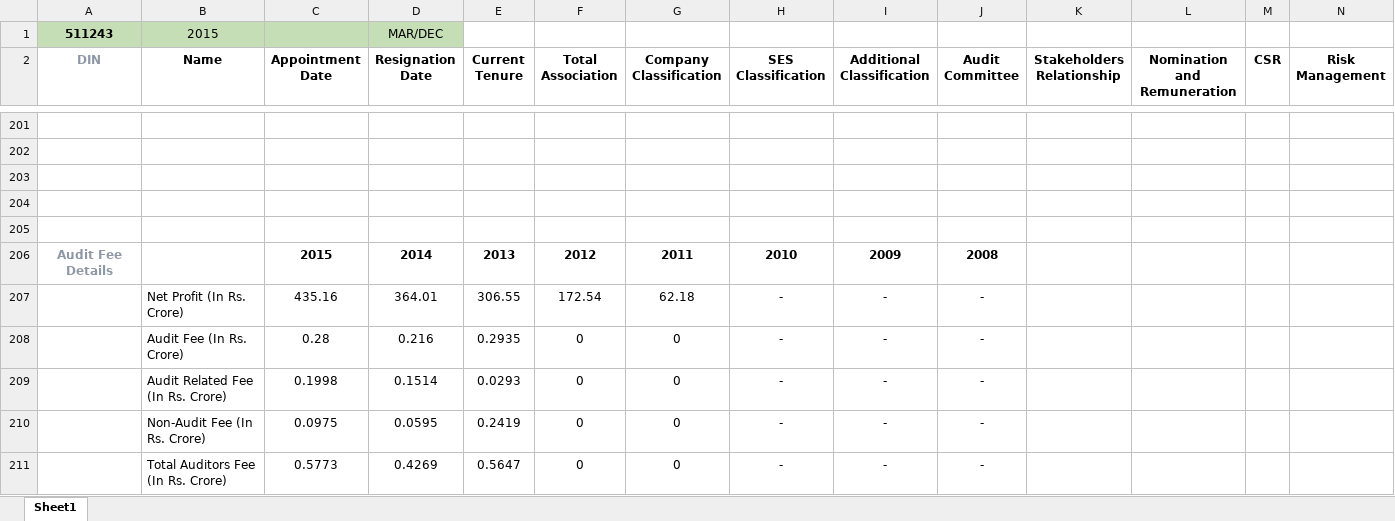
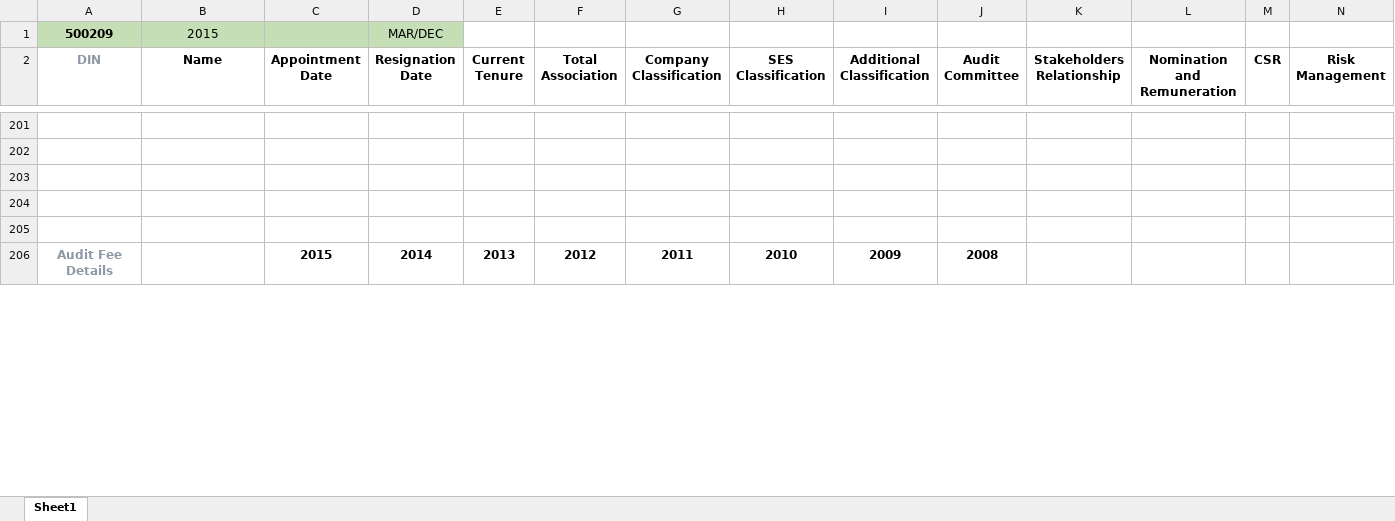
Before and after one commit to GKMIT/ses_pa_tool, an Excel workbook: InputSheet/Input Sheet-PA tool2.xlsx, sheet Sheet1, drawn as a sheet; only a part is shown, gaps mark what is left out; values as stored, in another font and other column widths than the file's, no borders; conditional formats not drawn; removed rows and columns are numbered as before the commit, all else as after; rows hold the shown columns only; the diff covers the shown part only; the diff names each change by its address in the sheet, - before the commit and + after, or states it on an @@ line.

```diff
--- a/InputSheet/Input Sheet-PA tool2.xlsx (sheet Sheet1)
+++ b/InputSheet/Input Sheet-PA tool2.xlsx (sheet Sheet1)
-A1 (DIN): 511243
+A1 (DIN): 500209
-row 207:  | Net Profit (In Rs. Crore) | 435.16 | 364.01 | 306.55 | 172.54 | 62.18 | - | - | -
-row 208:  | Audit Fee (In Rs. Crore) | 0.28 | 0.216 | 0.2935 | 0 | 0 | - | - | -
-row 209:  | Audit Related Fee (In Rs. Crore) | 0.1998 | 0.1514 | 0.0293 | 0 | 0 | - | - | -
-row 210:  | Non-Audit Fee (In Rs. Crore) | 0.0975 | 0.0595 | 0.2419 | 0 | 0 | - | - | -
-row 211:  | Total Auditors Fee (In Rs. Crore) | 0.5773 | 0.4269 | 0.5647 | 0 | 0 | - | - | -
```
Also changed, not shown: 46 added rows, 41 removed rows and 190 edited cells elsewhere in this sheet, InputSheet/Input Sheet-PA tool.xlsx, 6 other files.
